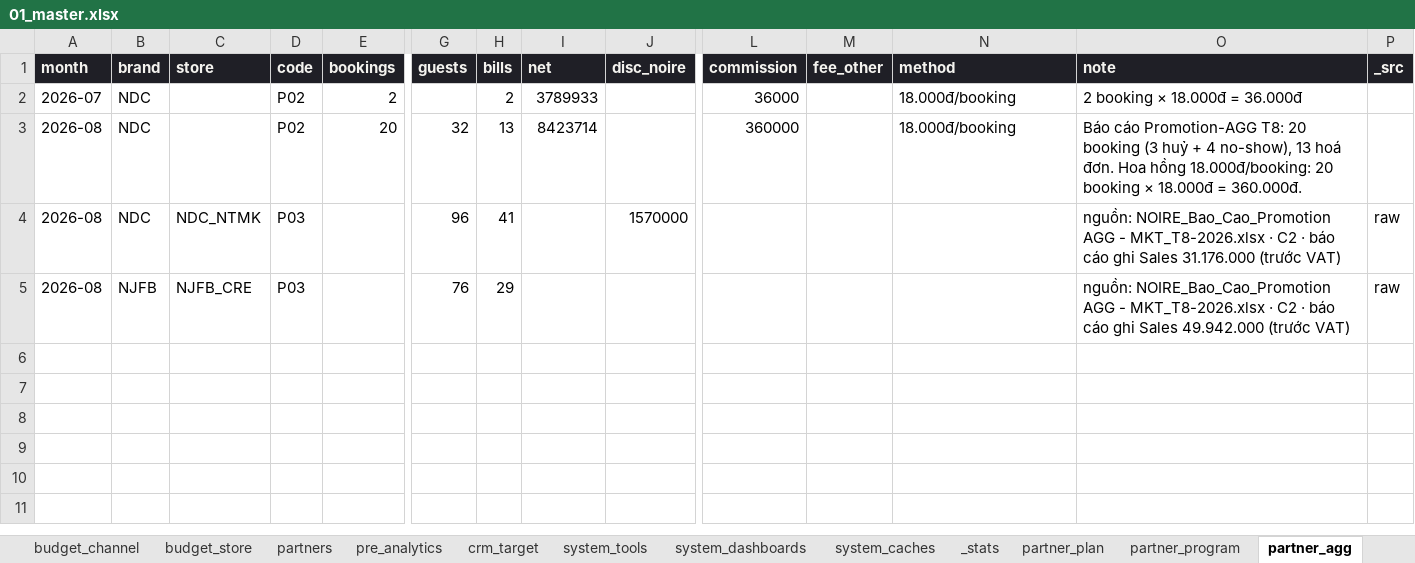
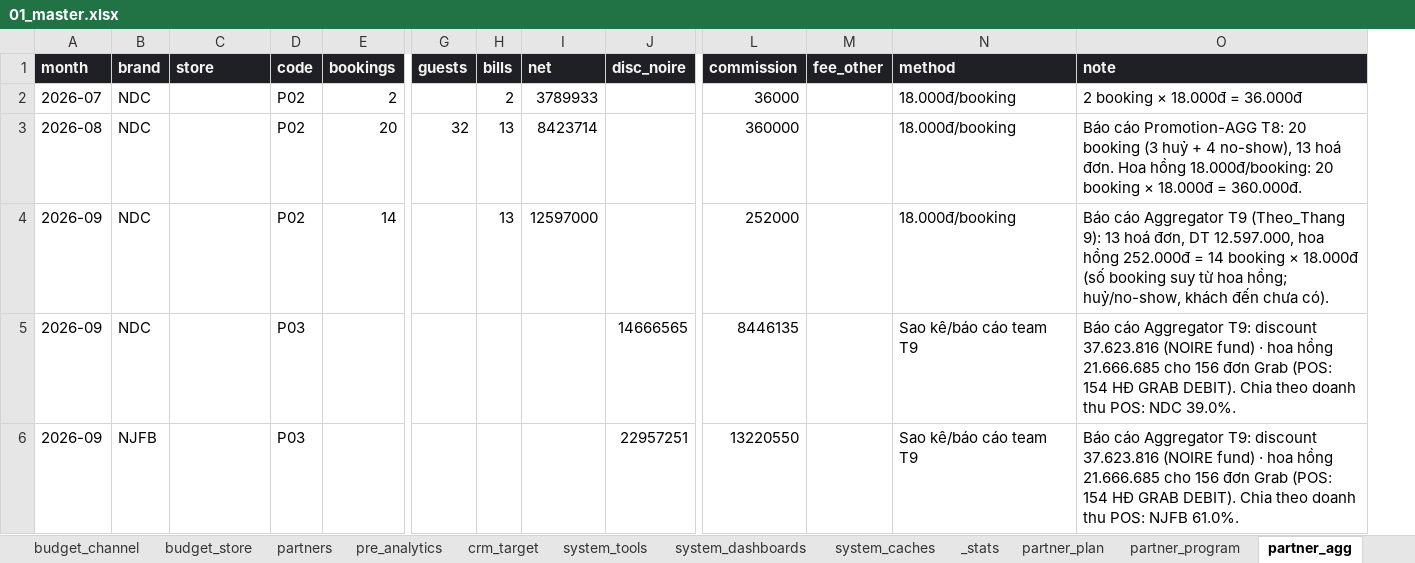
Before and after one commit to atkbluesky/noire-fnb, an Excel workbook: data_input/01_master.xlsx, sheet partner_agg, drawn as a sheet; only a part is shown, gaps mark what is left out; values as stored, in another font and other column widths than the file's, no borders; removed rows and columns are numbered as before the commit, all else as after; rows hold the shown columns only; the diff names each change by its address in the sheet, - before the commit and + after, or states it on an @@ line.

```diff
--- a/data_input/01_master.xlsx (sheet partner_agg)
+++ b/data_input/01_master.xlsx (sheet partner_agg)
-column P (_src), empty
-row 4: 2026-08 | NDC | NDC_NTMK | P03 |  | 96 | 41 |  | 1570000 |  |  |  | nguồn: NOIRE_Bao_Cao_Promotion AGG - MKT_T8-2026.xlsx · C2 · báo cáo ghi Sales 31.176.000 (trước VAT) | raw
-row 5: 2026-08 | NJFB | NJFB_CRE | P03 |  | 76 | 29 |  |  |  |  |  | nguồn: NOIRE_Bao_Cao_Promotion AGG - MKT_T8-2026.xlsx · C2 · báo cáo ghi Sales 49.942.000 (trước VAT) | raw
+row 4: 2026-09 | NDC |  | P02 | 14 |  | 13 | 12597000 |  | 252000 |  | 18.000đ/booking | Báo cáo Aggregator T9 (Theo_Thang 9): 13 hoá đơn, DT 12.597.000, hoa hồng 252.000đ = 14 booking × 18.000đ (số booking suy từ hoa hồng; huỷ/no-show, khách đến chưa có).
+row 5: 2026-09 | NDC |  | P03 |  |  |  |  | 14666565 | 8446135 |  | Sao kê/báo cáo team T9 | Báo cáo Aggregator T9: discount 37.623.816 (NOIRE fund) · hoa hồng 21.666.685 cho 156 đơn Grab (POS: 154 HĐ GRAB DEBIT). Chia theo doanh thu POS: NDC 39.0%.
+row 6: 2026-09 | NJFB |  | P03 |  |  |  |  | 22957251 | 13220550 |  | Sao kê/báo cáo team T9 | Báo cáo Aggregator T9: discount 37.623.816 (NOIRE fund) · hoa hồng 21.666.685 cho 156 đơn Grab (POS: 154 HĐ GRAB DEBIT). Chia theo doanh thu POS: NJFB 61.0%.
```
Also changed, not shown: sheet partner_voucher, sheet partner_ingest, data_input/monthly/2026-03.xlsx, data_input/monthly/2026-04.xlsx, 22 other files.
